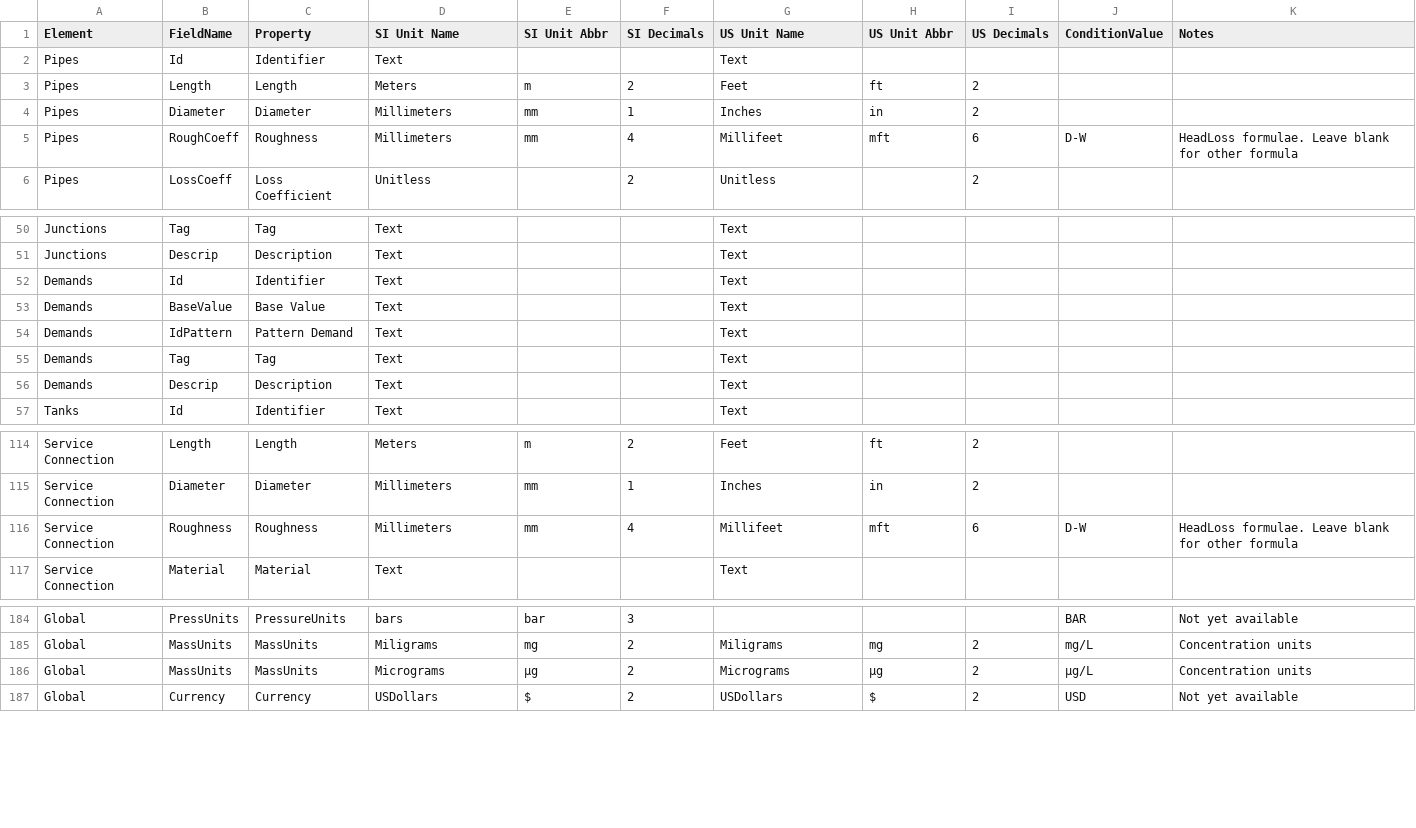
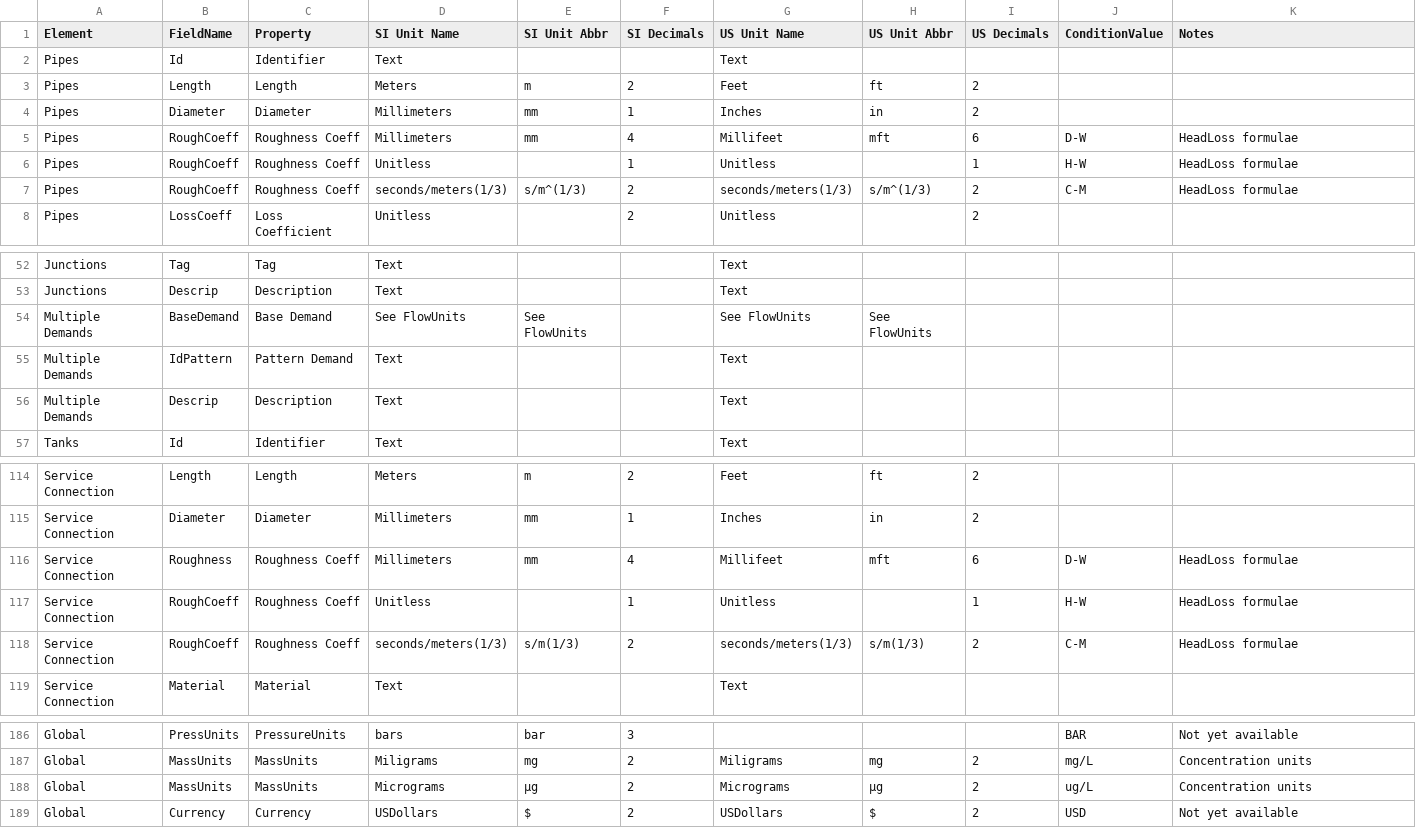
Before and after one commit to qgisred/QGISRed, a CSV file: defaults/qgisred_properties_units_decimals.csv, drawn as a sheet; only a part is shown, gaps mark what is left out.

Commit message:
Units: Updated csv and fix concentration issue

```diff
--- a/defaults/qgisred_properties_units_decimals.csv
+++ b/defaults/qgisred_properties_units_decimals.csv
@@ -4,3 +4,5 @@ Pipes,Length,Length,Meters,m,2,Feet,ft,2,,
 Pipes,Diameter,Diameter,Millimeters,mm,1,Inches,in,2,,
-Pipes,RoughCoeff,Roughness,Millimeters,mm,4,Millifeet,mft,6,D-W,HeadLoss formulae. Leave blank for other formula
+Pipes,RoughCoeff,Roughness Coeff,Millimeters,mm,4,Millifeet,mft,6,D-W,HeadLoss formulae
+Pipes,RoughCoeff,Roughness Coeff,Unitless,,1,Unitless,,1,H-W,HeadLoss formulae
+Pipes,RoughCoeff,Roughness Coeff,seconds/meters(1/3),s/m^(1/3),2,seconds/meters(1/3),s/m^(1/3),2,C-M,HeadLoss formulae
 Pipes,LossCoeff,Loss Coefficient,Unitless,,2,Unitless,,2,,
@@ -51,7 +53,5 @@ Junctions,Tag,Tag,Text,,,Text,,,,
 Junctions,Descrip,Description,Text,,,Text,,,,
-Demands,Id,Identifier,Text,,,Text,,,,
-Demands,BaseValue,Base Value,Text,,,Text,,,,
-Demands,IdPattern,Pattern Demand,Text,,,Text,,,,
-Demands,Tag,Tag,Text,,,Text,,,,
-Demands,Descrip,Description,Text,,,Text,,,,
+Multiple Demands,BaseDemand,Base Demand,See FlowUnits,See FlowUnits,,See FlowUnits,See FlowUnits,,,
+Multiple Demands,IdPattern,Pattern Demand,Text,,,Text,,,,
+Multiple Demands,Descrip,Description,Text,,,Text,,,,
 Tanks,Id,Identifier,Text,,,Text,,,,
@@ -115,3 +115,5 @@ Service Connection,Length,Length,Meters,m,2,Feet,ft,2,,
 Service Connection,Diameter,Diameter,Millimeters,mm,1,Inches,in,2,,
-Service Connection,Roughness,Roughness,Millimeters,mm,4,Millifeet,mft,6,D-W,HeadLoss formulae. Leave blank for other formula
+Service Connection,Roughness,Roughness Coeff,Millimeters,mm,4,Millifeet,mft,6,D-W,HeadLoss formulae
+Service Connection,RoughCoeff,Roughness Coeff,Unitless,,1,Unitless,,1,H-W,HeadLoss formulae
+Service Connection,RoughCoeff,Roughness Coeff,seconds/meters(1/3),s/m(1/3),2,seconds/meters(1/3),s/m(1/3),2,C-M,HeadLoss formulae
 Service Connection,Material,Material,Text,,,Text,,,,
@@ -185,3 +187,3 @@ Global,PressUnits,PressureUnits,bars,bar,3,,,,BAR,Not yet available
 Global,MassUnits,MassUnits,Miligrams,mg,2,Miligrams,mg,2,mg/L,Concentration units
-Global,MassUnits,MassUnits,Micrograms,µg,2,Micrograms,µg,2,µg/L,Concentration units
+Global,MassUnits,MassUnits,Micrograms,µg,2,Micrograms,µg,2,ug/L,Concentration units
 Global,Currency,Currency,USDollars,$,2,USDollars,$,2,USD,Not yet available
```
Also changed, not shown: 2 other files.
